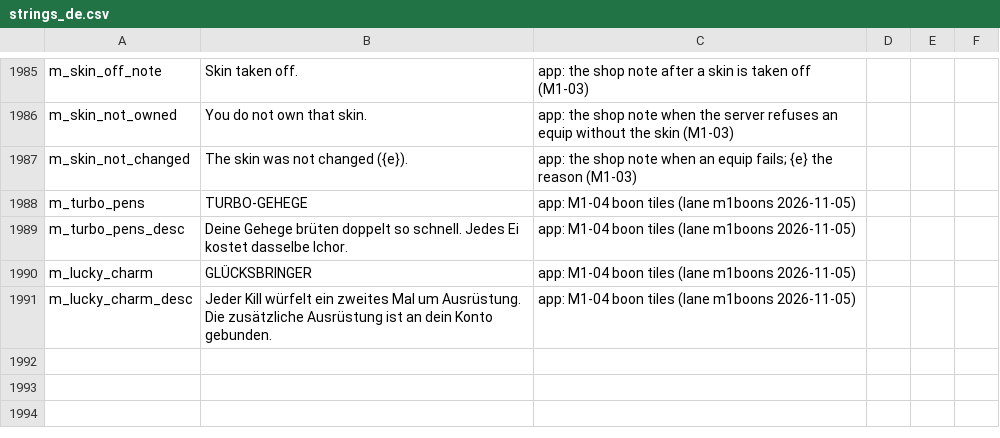
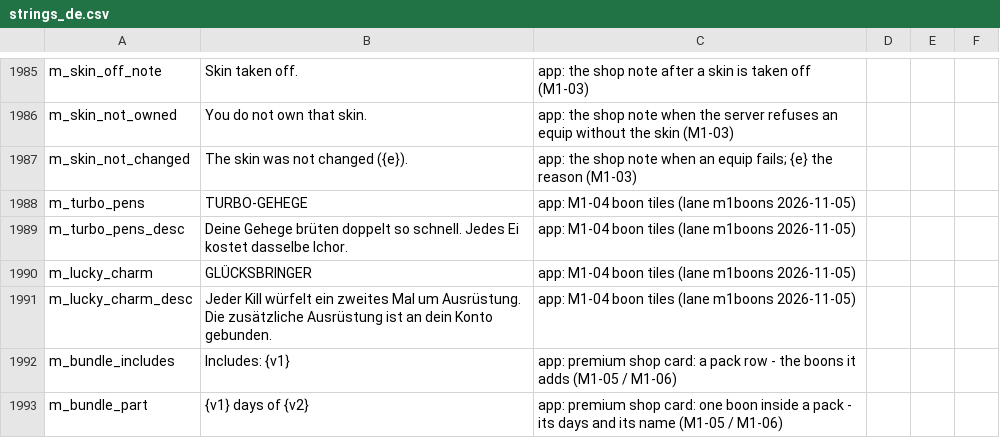
Before and after one commit to eccestanczyk/dfmc, a CSV file: codex/strings_de.csv, drawn as a sheet; only a part is shown, gaps mark what is left out; the diff names each change by its address in the sheet, - before the commit and + after, or states it on an @@ line.

```diff
--- a/codex/strings_de.csv
+++ b/codex/strings_de.csv
+row 1992: m_bundle_includes | Includes: {v1} | app: premium shop card: a pack row - the boons it adds (M1-05 / M1-06)
+row 1993: m_bundle_part | {v1} days of {v2} | app: premium shop card: one boon inside a pack - its days and its name (M1-05 / M1-06)
```
Also changed, not shown: codex/premium_shop.csv, codex/strings_en.csv, 5 other files.
